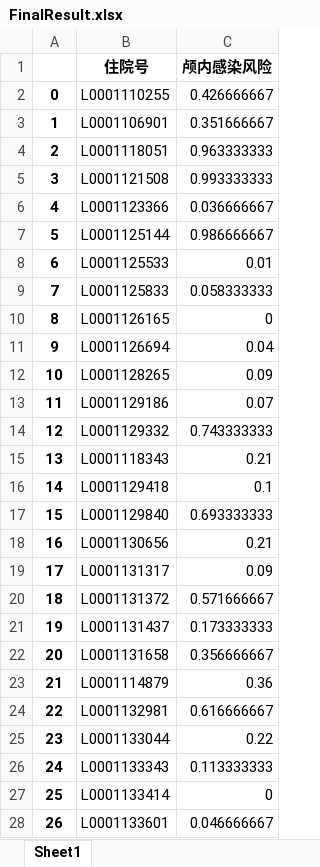
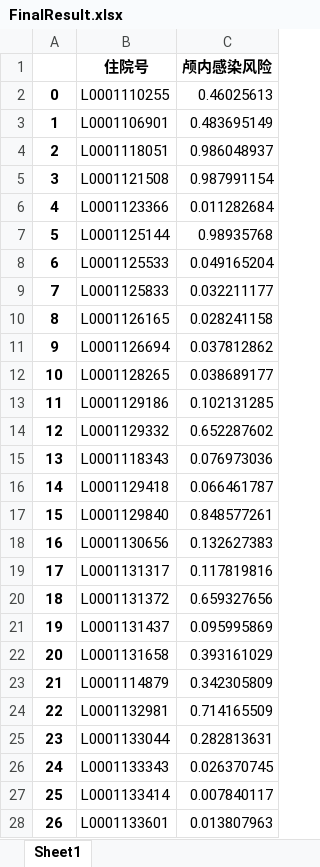
Before and after one commit to EATORDIE987/LZUcompetition2024_dlpractice1, an Excel workbook: 第二问/XgBoost/FinalResult.xlsx, sheet Sheet1, drawn as a sheet; only a part is shown; values as stored, in another font and other column widths than the file's, no borders; the diff covers the shown part only; the diff names each change by its address in the sheet, - before the commit and + after, or states it on an @@ line.

```diff
--- a/第二问/XgBoost/FinalResult.xlsx (sheet Sheet1)
+++ b/第二问/XgBoost/FinalResult.xlsx (sheet Sheet1)
-C2 (颅内感染风险): 0.426666667
+C2 (颅内感染风险): 0.46025613
-C3 (颅内感染风险): 0.351666667
+C3 (颅内感染风险): 0.483695149
-C4 (颅内感染风险): 0.963333333
+C4 (颅内感染风险): 0.986048937
-C5 (颅内感染风险): 0.993333333
+C5 (颅内感染风险): 0.987991154
-C6 (颅内感染风险): 0.036666667
+C6 (颅内感染风险): 0.011282684
-C7 (颅内感染风险): 0.986666667
+C7 (颅内感染风险): 0.98935768
-C8 (颅内感染风险): 0.01
+C8 (颅内感染风险): 0.049165204
-C9 (颅内感染风险): 0.058333333
+C9 (颅内感染风险): 0.032211177
-C10 (颅内感染风险): 0
+C10 (颅内感染风险): 0.028241158
-C11 (颅内感染风险): 0.04
+C11 (颅内感染风险): 0.037812862
-C12 (颅内感染风险): 0.09
+C12 (颅内感染风险): 0.038689177
-C13 (颅内感染风险): 0.07
+C13 (颅内感染风险): 0.102131285
-C14 (颅内感染风险): 0.743333333
+C14 (颅内感染风险): 0.652287602
-C15 (颅内感染风险): 0.21
+C15 (颅内感染风险): 0.076973036
-C16 (颅内感染风险): 0.1
+C16 (颅内感染风险): 0.066461787
-C17 (颅内感染风险): 0.693333333
+C17 (颅内感染风险): 0.848577261
-C18 (颅内感染风险): 0.21
+C18 (颅内感染风险): 0.132627383
-C19 (颅内感染风险): 0.09
+C19 (颅内感染风险): 0.117819816
-C20 (颅内感染风险): 0.571666667
+C20 (颅内感染风险): 0.659327656
-C21 (颅内感染风险): 0.173333333
+C21 (颅内感染风险): 0.095995869
-C22 (颅内感染风险): 0.356666667
+C22 (颅内感染风险): 0.393161029
-C23 (颅内感染风险): 0.36
+C23 (颅内感染风险): 0.342305809
-C24 (颅内感染风险): 0.616666667
+C24 (颅内感染风险): 0.714165509
-C25 (颅内感染风险): 0.22
+C25 (颅内感染风险): 0.282813631
-C26 (颅内感染风险): 0.113333333
+C26 (颅内感染风险): 0.026370745
-C27 (颅内感染风险): 0
+C27 (颅内感染风险): 0.007840117
-C28 (颅内感染风险): 0.046666667
+C28 (颅内感染风险): 0.013807963
```
Also changed, not shown: 164 edited cells elsewhere in this sheet, 第二问/RandomForest/FinalResult.xlsx, 第二问/RandomForest/compare.xlsx, 5 other files.
